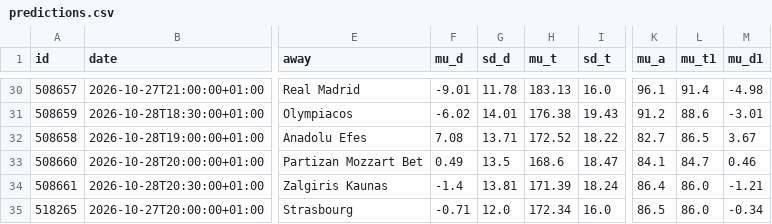
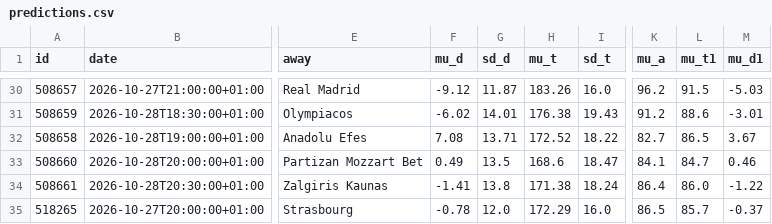
Before and after one commit to tessoncharles-sys/paris-data, a CSV file: data/raw/basket/predictions.csv, drawn as a sheet; only a part is shown, gaps mark what is left out; the diff covers the shown part only; the diff names each change by its address in the sheet, - before the commit and + after, or states it on an @@ line.

```diff
--- a/data/raw/basket/predictions.csv
+++ b/data/raw/basket/predictions.csv
-F30 (mu_d): -9.01
+F30 (mu_d): -9.12
-G30 (sd_d): 11.78
+G30 (sd_d): 11.87
-H30 (mu_t): 183.13
+H30 (mu_t): 183.26
-K30 (mu_a): 96.1
+K30 (mu_a): 96.2
-L30 (mu_t1): 91.4
+L30 (mu_t1): 91.5
-M30 (mu_d1): -4.98
+M30 (mu_d1): -5.03
-F34 (mu_d): -1.4
+F34 (mu_d): -1.41
-G34 (sd_d): 13.81
+G34 (sd_d): 13.8
-H34 (mu_t): 171.39
+H34 (mu_t): 171.38
-M34 (mu_d1): -1.21
+M34 (mu_d1): -1.22
-F35 (mu_d): -0.71
+F35 (mu_d): -0.78
-H35 (mu_t): 172.34
+H35 (mu_t): 172.29
-L35 (mu_t1): 86.0
+L35 (mu_t1): 85.7
-M35 (mu_d1): -0.34
+M35 (mu_d1): -0.37
```
Also changed, not shown: 1 added row, 1 removed row and 25 edited cells elsewhere in this file, data/dashboard_basket.csv, data/dashboard_handball.csv, 22 other files.
